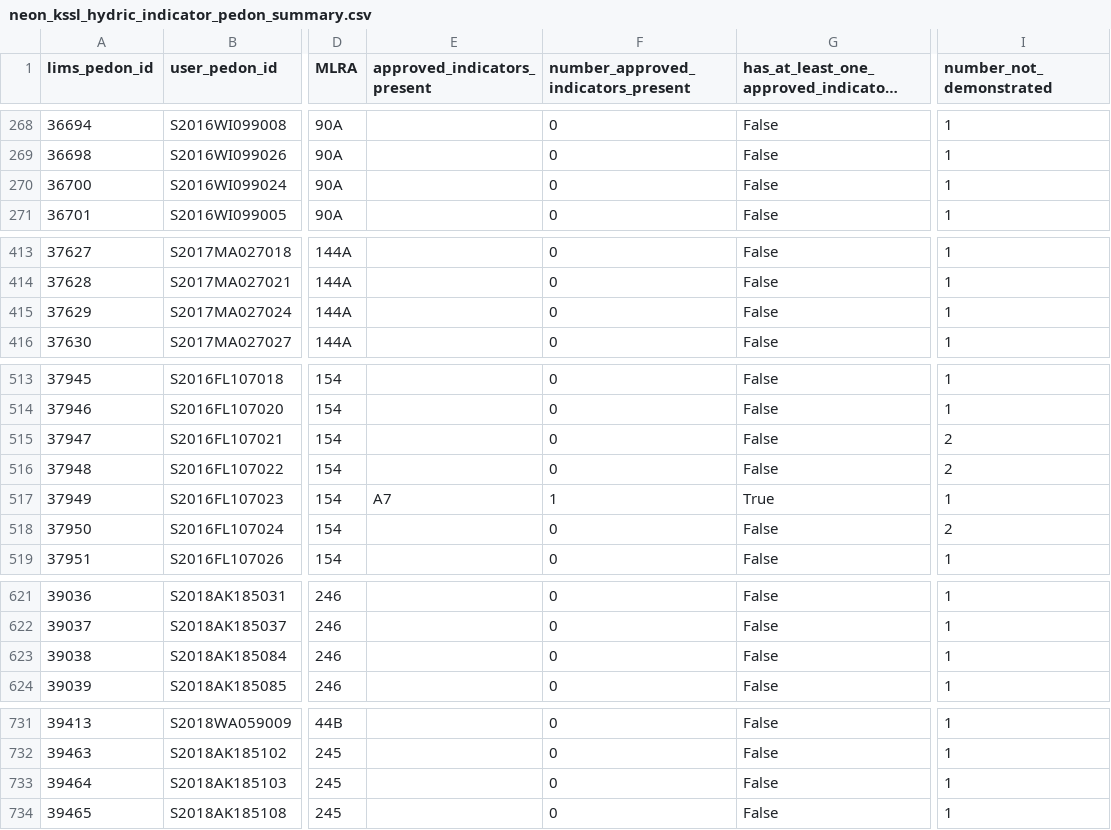
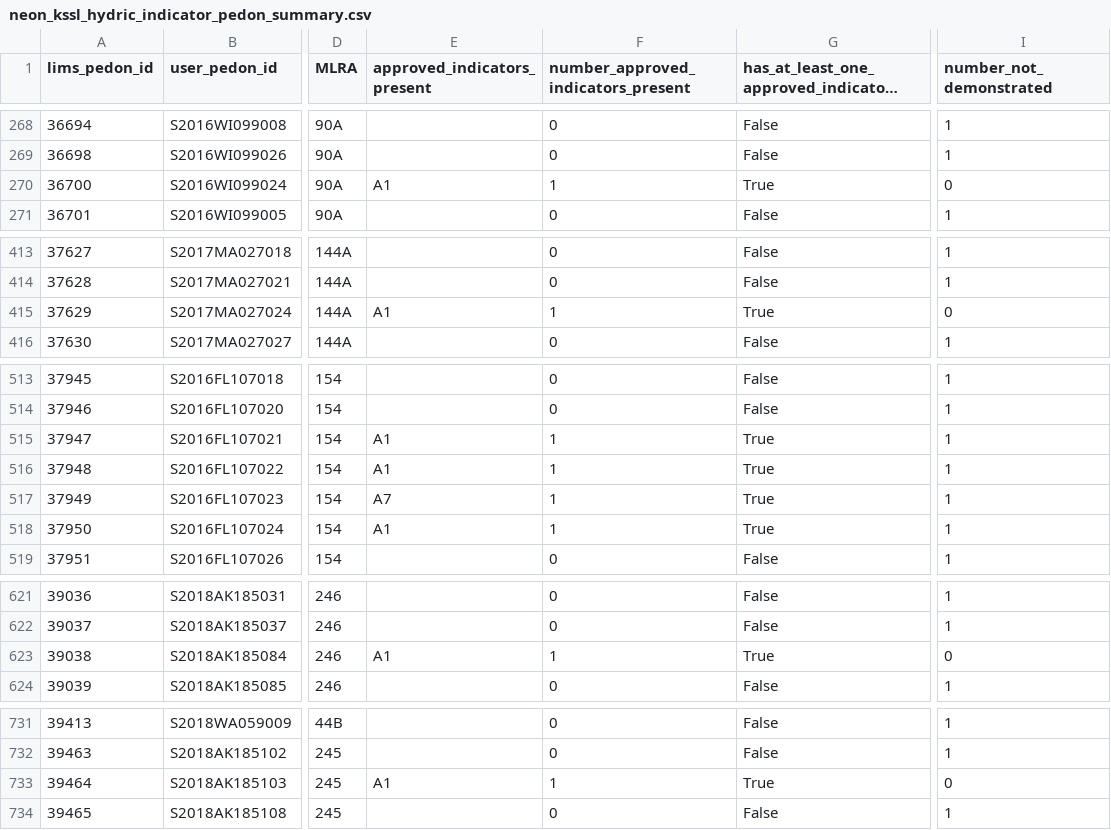
Before and after one commit to nicholasrparker1/NParkerThesisWetlandsHyperspec, a CSV file: outputs/tables/kssl_neon_linkage/neon_kssl_hydric_indicator_pedon_summary.csv, drawn as a sheet; only a part is shown, gaps mark what is left out; long unchanged cells end in …; the diff covers the shown part only; the diff names each change by its address in the sheet, - before the commit and + after, or states it on an @@ line.

```diff
--- a/outputs/tables/kssl_neon_linkage/neon_kssl_hydric_indicator_pedon_summary.csv
+++ b/outputs/tables/kssl_neon_linkage/neon_kssl_hydric_indicator_pedon_summary.csv
-E270 (approved_indicators_present): (empty)
+E270 (approved_indicators_present): A1
-F270: 0
+F270: 1
-G270: False
+G270: True
-I270 (number_not_demonstrated): 1
+I270 (number_not_demonstrated): 0
-E415 (approved_indicators_present): (empty)
+E415 (approved_indicators_present): A1
-F415: 0
+F415: 1
-G415: False
+G415: True
-I415 (number_not_demonstrated): 1
+I415 (number_not_demonstrated): 0
-E515:E516 (approved_indicators_present): (empty)
+E515:E516 (approved_indicators_present): A1
-F515:F516: 0
+F515:F516: 1
-G515:G516: False
+G515:G516: True
-I515:I516 (number_not_demonstrated): 2
+I515:I516 (number_not_demonstrated): 1
-E518 (approved_indicators_present): (empty)
+E518 (approved_indicators_present): A1
-F518: 0
+F518: 1
-G518: False
+G518: True
-I518 (number_not_demonstrated): 2
+I518 (number_not_demonstrated): 1
-E623 (approved_indicators_present): (empty)
+E623 (approved_indicators_present): A1
-F623: 0
+F623: 1
-G623: False
+G623: True
-I623 (number_not_demonstrated): 1
+I623 (number_not_demonstrated): 0
-E733 (approved_indicators_present): (empty)
+E733 (approved_indicators_present): A1
-F733: 0
+F733: 1
-G733: False
+G733: True
-I733 (number_not_demonstrated): 1
+I733 (number_not_demonstrated): 0
```
Also changed, not shown: 43 edited cells elsewhere in this file, outputs/tables/kssl_neon_linkage/neon_kssl_hydric_evidence_bridge_summary.csv, 6 other files.
